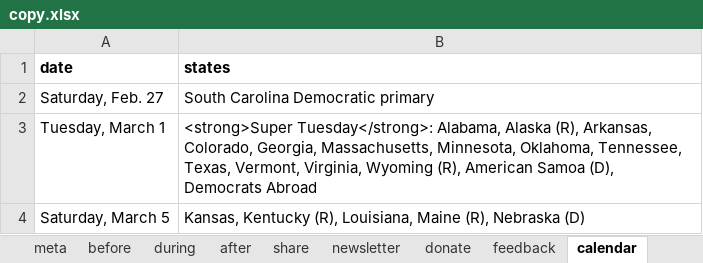
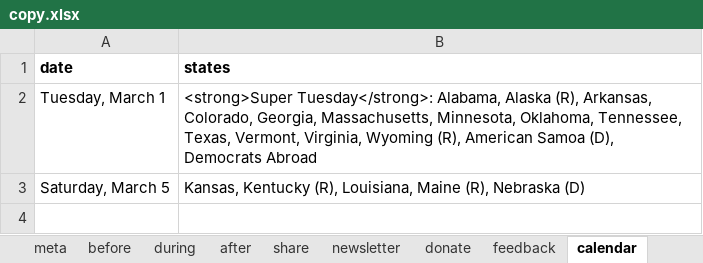
Before and after one commit to nprapps/elections16, an Excel workbook: data/copy.xlsx, sheet calendar, drawn as a sheet; values as stored, in another font and other column widths than the file's, no borders; charts and pictures not drawn; the diff names each change by its address in the sheet, - before the commit and + after, or states it on an @@ line.

```diff
--- a/data/copy.xlsx (sheet calendar)
+++ b/data/copy.xlsx (sheet calendar)
-row 2: Saturday, Feb. 27 | South Carolina Democratic primary
```
Also changed, not shown: sheet before, sheet meta, sheet during, sheet after, data/calendar.xlsx, 1 other file.
